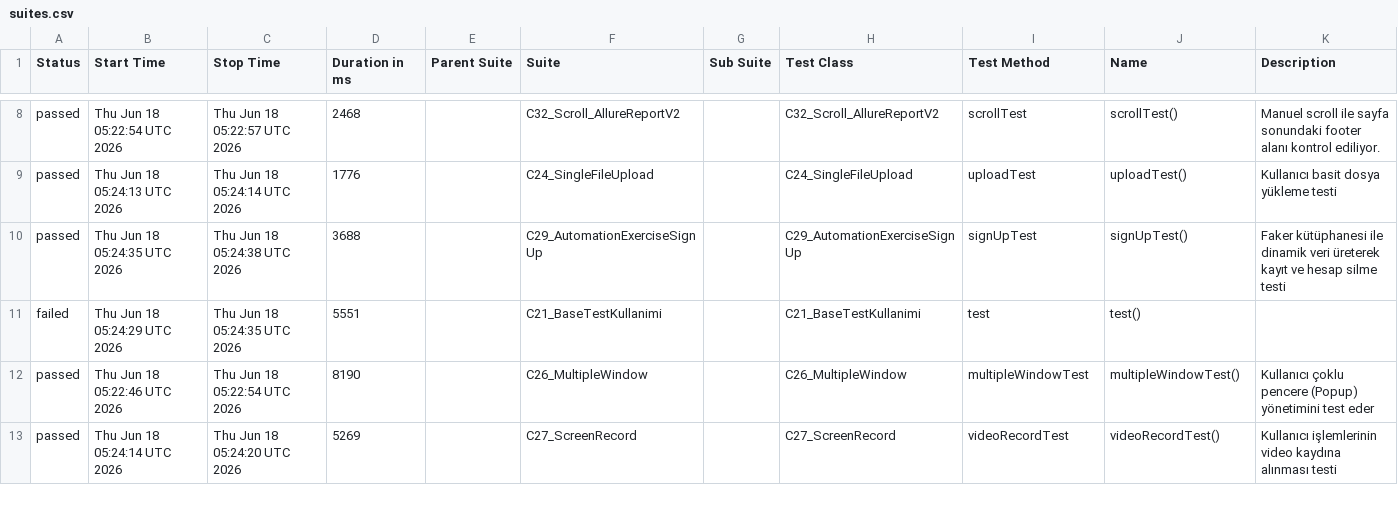
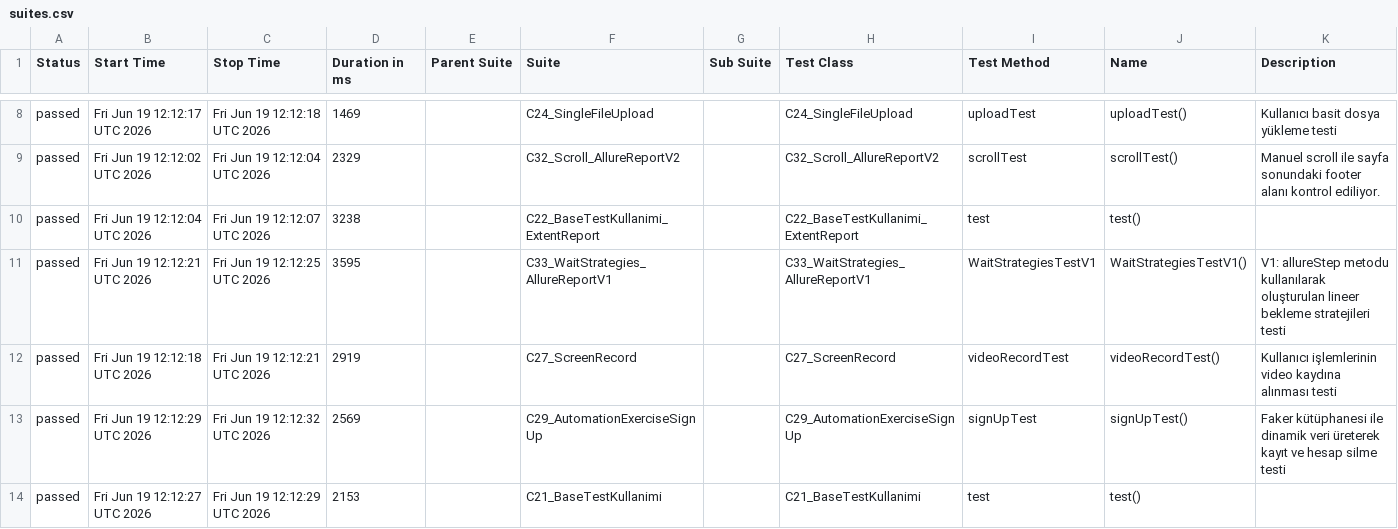
Before and after one commit to IpekSozbir/TestAutomationWithPlaywrightJava, a CSV file: allure-history/data/suites.csv, drawn as a sheet; only a part is shown, gaps mark what is left out; the diff covers the shown part only.

```diff
--- a/allure-history/data/suites.csv
+++ b/allure-history/data/suites.csv
@@ -8,6 +8,7 @@
-"passed","Thu Jun 18 05:22:54 UTC 2026","Thu Jun 18 05:22:57 UTC 2026","2468","","C32_Scroll_AllureReportV2","","C32_Scroll_AllureReportV2","scrollTest","scrollTest()","Manuel scroll ile sayfa sonundaki footer alanı kontrol ediliyor."
-"passed","Thu Jun 18 05:24:13 UTC 2026","Thu Jun 18 05:24:14 UTC 2026","1776","","C24_SingleFileUpload","","C24_SingleFileUpload","uploadTest","uploadTest()","Kullanıcı basit dosya yükleme testi"
-"passed","Thu Jun 18 05:24:35 UTC 2026","Thu Jun 18 05:24:38 UTC 2026","3688","","C29_AutomationExerciseSignUp","","C29_AutomationExerciseSignUp","signUpTest","signUpTest()","Faker kütüphanesi ile dinamik veri üreterek kayıt ve hesap silme testi"
-"failed","Thu Jun 18 05:24:29 UTC 2026","Thu Jun 18 05:24:35 UTC 2026","5551","","C21_BaseTestKullanimi","","C21_BaseTestKullanimi","test","test()",""
-"passed","Thu Jun 18 05:22:46 UTC 2026","Thu Jun 18 05:22:54 UTC 2026","8190","","C26_MultipleWindow","","C26_MultipleWindow","multipleWindowTest","multipleWindowTest()","Kullanıcı çoklu pencere (Popup) yönetimini test eder"
-"passed","Thu Jun 18 05:24:14 UTC 2026","Thu Jun 18 05:24:20 UTC 2026","5269","","C27_ScreenRecord","","C27_ScreenRecord","videoRecordTest","videoRecordTest()","Kullanıcı işlemlerinin video kaydına alınması testi"
+"passed","Fri Jun 19 12:12:17 UTC 2026","Fri Jun 19 12:12:18 UTC 2026","1469","","C24_SingleFileUpload","","C24_SingleFileUpload","uploadTest","uploadTest()","Kullanıcı basit dosya yükleme testi"
+"passed","Fri Jun 19 12:12:02 UTC 2026","Fri Jun 19 12:12:04 UTC 2026","2329","","C32_Scroll_AllureReportV2","","C32_Scroll_AllureReportV2","scrollTest","scrollTest()","Manuel scroll ile sayfa sonundaki footer alanı kontrol ediliyor."
+"passed","Fri Jun 19 12:12:04 UTC 2026","Fri Jun 19 12:12:07 UTC 2026","3238","","C22_BaseTestKullanimi_ExtentReport","","C22_BaseTestKullanimi_ExtentReport","test","test()",""
+"passed","Fri Jun 19 12:12:21 UTC 2026","Fri Jun 19 12:12:25 UTC 2026","3595","","C33_WaitStrategies_AllureReportV1","","C33_WaitStrategies_AllureReportV1","WaitStrategiesTestV1","WaitStrategiesTestV1()","V1: allureStep metodu kullanılarak oluşturulan lineer bekleme stratejileri testi"
+"passed","Fri Jun 19 12:12:18 UTC 2026","Fri Jun 19 12:12:21 UTC 2026","2919","","C27_ScreenRecord","","C27_ScreenRecord","videoRecordTest","videoRecordTest()","Kullanıcı işlemlerinin video kaydına alınması testi"
+"passed","Fri Jun 19 12:12:29 UTC 2026","Fri Jun 19 12:12:32 UTC 2026","2569","","C29_AutomationExerciseSignUp","","C29_AutomationExerciseSignUp","signUpTest","signUpTest()","Faker kütüphanesi ile dinamik veri üreterek kayıt ve hesap silme testi"
+"passed","Fri Jun 19 12:12:27 UTC 2026","Fri Jun 19 12:12:29 UTC 2026","2153","","C21_BaseTestKullanimi","","C21_BaseTestKullanimi","test","test()",""
```
Also changed, not shown: 5 added rows, 6 removed rows and 7 edited cells elsewhere in this file, allure-history/data/behaviors.csv, 51 other files.
